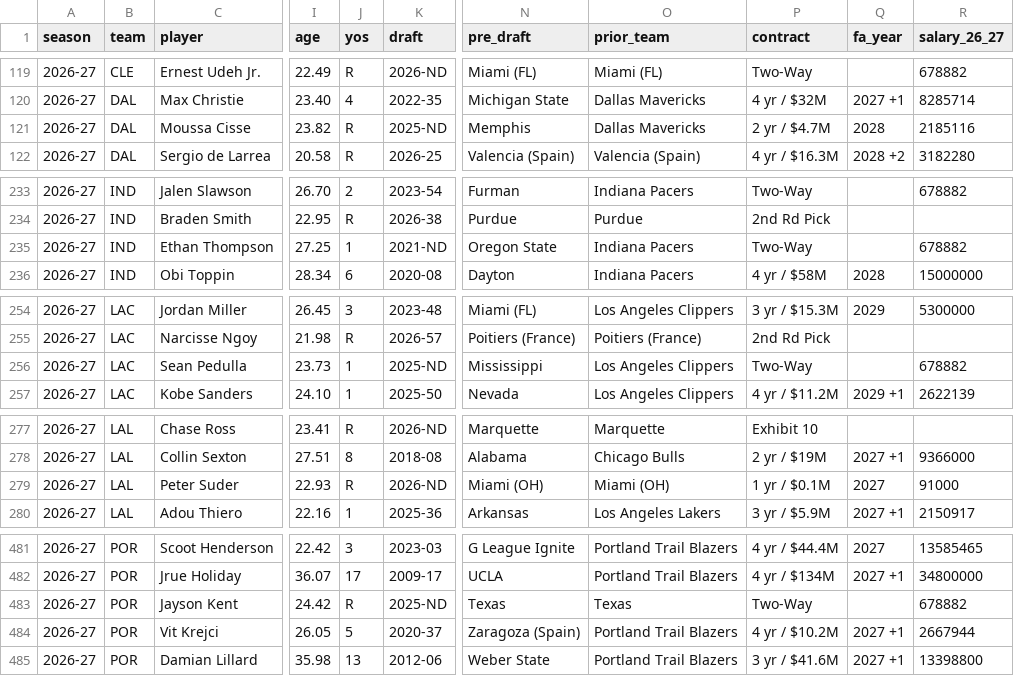
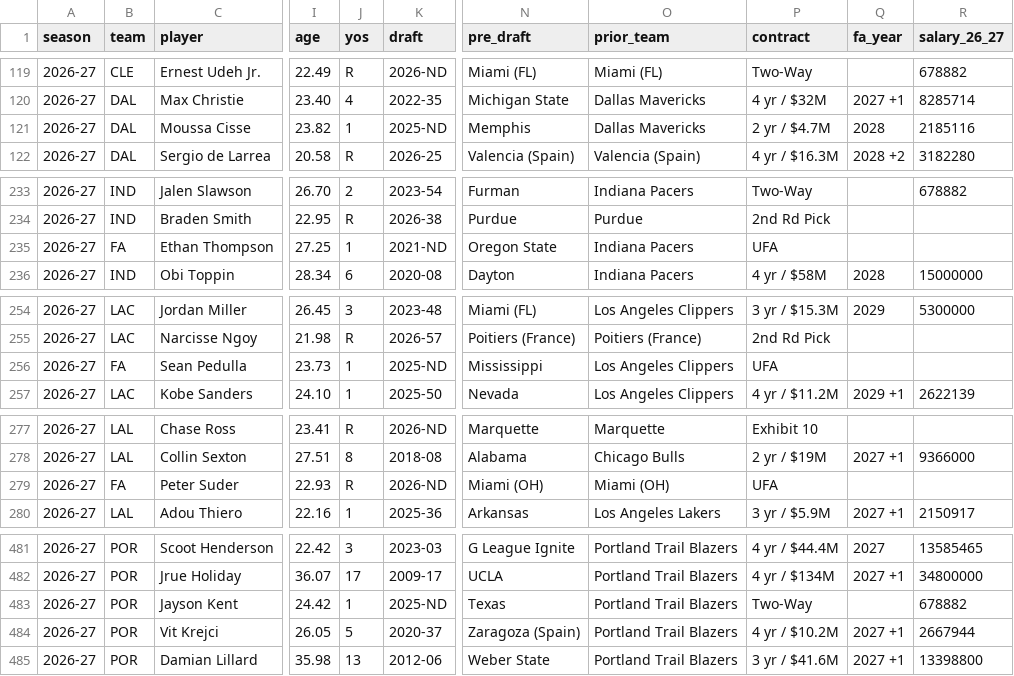
Before and after one commit to fantasyhoopsedge/hoopsedge-site, a CSV file: data/nba-rosters/2026-27.csv, drawn as a sheet; only a part is shown, gaps mark what is left out; the diff covers the shown part only; the diff names each change by its address in the sheet, - before the commit and + after, or states it on an @@ line.

```diff
--- a/data/nba-rosters/2026-27.csv
+++ b/data/nba-rosters/2026-27.csv
-J121 (yos): R
+J121 (yos): 1
-B235 (team): IND
+B235 (team): FA
-P235 (contract): Two-Way
+P235 (contract): UFA
-R235 (salary_26_27): 678882
+R235 (salary_26_27): (empty)
-B256 (team): LAC
+B256 (team): FA
-P256 (contract): Two-Way
+P256 (contract): UFA
-R256 (salary_26_27): 678882
+R256 (salary_26_27): (empty)
-B279 (team): LAL
+B279 (team): FA
-P279 (contract): 1 yr / $0.1M
+P279 (contract): UFA
-Q279 (fa_year): 2027
+Q279 (fa_year): (empty)
-R279 (salary_26_27): 91000
+R279 (salary_26_27): (empty)
-J483 (yos): R
+J483 (yos): 1
-O483 (prior_team): Texas
+O483 (prior_team): Portland Trail Blazers
```
Also changed, not shown: 2 edited cells elsewhere in this file, data/nba-salaries/current.csv.
